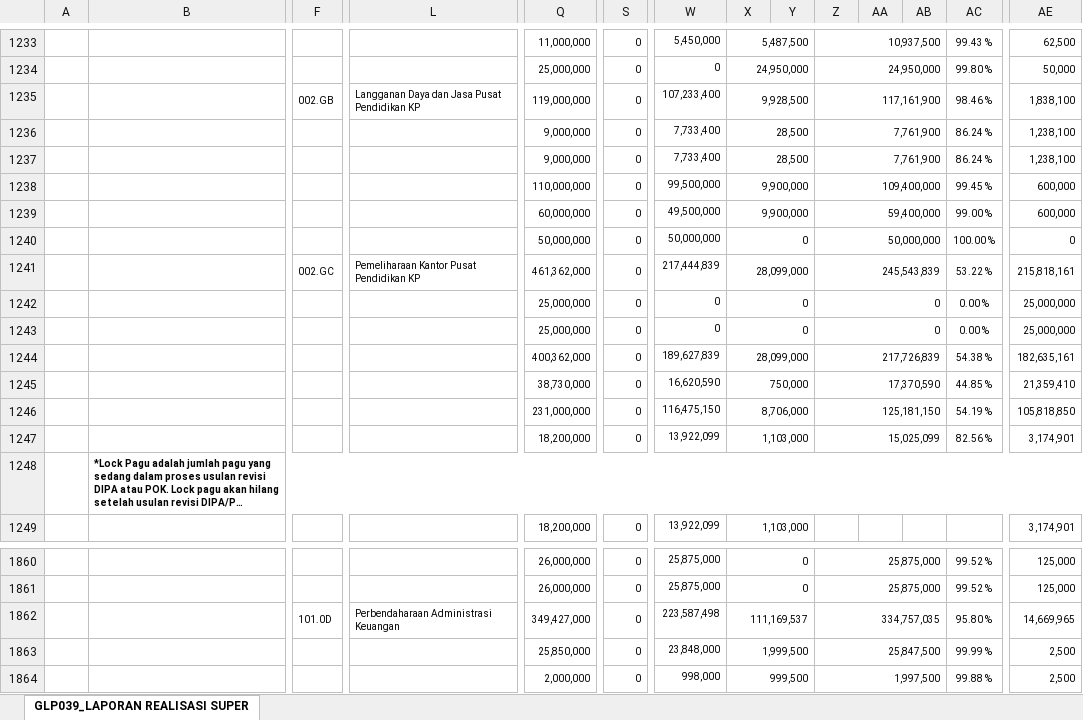
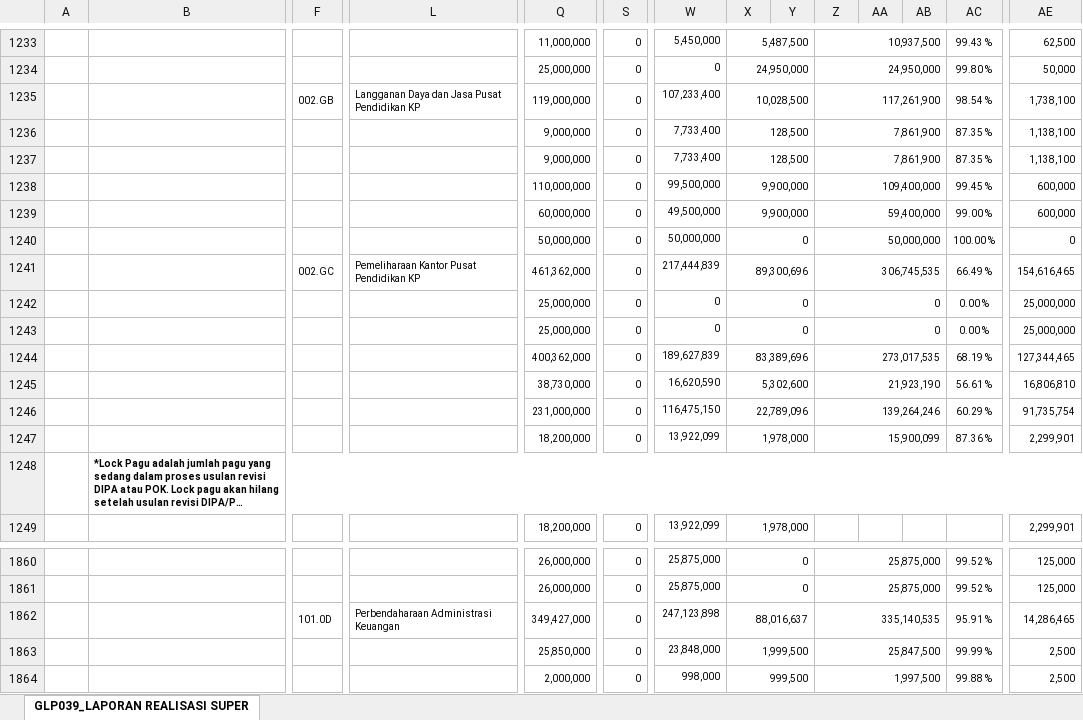
Before and after one commit to edimistiono/TA.2023, an Excel workbook: Database/SP2D.xlsx, sheet GLP039_LAPORAN REALISASI SUPER, drawn as a sheet; only a part is shown, gaps mark what is left out; long unchanged cells end in …; values as stored, in another font and other column widths than the file's, no borders; charts and pictures not drawn; removed rows and columns are numbered as before the commit, all else as after; rows hold the shown columns only; the diff covers the shown part only; the diff names each change by its address in the sheet, - before the commit and + after, or states it on an @@ line.

```diff
--- a/Database/SP2D.xlsx (sheet GLP039_LAPORAN REALISASI SUPER)
+++ b/Database/SP2D.xlsx (sheet GLP039_LAPORAN REALISASI SUPER)
-X1235: 9,928,500
+X1235: 10,028,500
-Z1235: 117,161,900
+Z1235: 117,261,900
-AC1235: 98.46 %
+AC1235: 98.54 %
-AE1235: 1,838,100
+AE1235: 1,738,100
-X1236:X1237: 28,500
+X1236:X1237: 128,500
-Z1236:Z1237: 7,761,900
+Z1236:Z1237: 7,861,900
-AC1236:AC1237: 86.24 %
+AC1236:AC1237: 87.35 %
-AE1236:AE1237: 1,238,100
+AE1236:AE1237: 1,138,100
-X1241: 28,099,000
+X1241: 89,300,696
-Z1241: 245,543,839
+Z1241: 306,745,535
-AC1241: 53.22 %
+AC1241: 66.49 %
-AE1241: 215,818,161
+AE1241: 154,616,465
-X1244: 28,099,000
+X1244: 83,389,696
-Z1244: 217,726,839
+Z1244: 273,017,535
-AC1244: 54.38 %
+AC1244: 68.19 %
-AE1244: 182,635,161
+AE1244: 127,344,465
-X1245: 750,000
+X1245: 5,302,600
-Z1245: 17,370,590
+Z1245: 21,923,190
-AC1245: 44.85 %
+AC1245: 56.61 %
-AE1245: 21,359,410
+AE1245: 16,806,810
-X1246: 8,706,000
+X1246: 22,789,096
-Z1246: 125,181,150
+Z1246: 139,264,246
-AC1246: 54.19 %
+AC1246: 60.29 %
-AE1246: 105,818,850
+AE1246: 91,735,754
-X1247: 1,103,000
+X1247: 1,978,000
-Z1247: 15,025,099
+Z1247: 15,900,099
-AC1247: 82.56 %
+AC1247: 87.36 %
-AE1247: 3,174,901
+AE1247: 2,299,901
-X1249: 1,103,000
+X1249: 1,978,000
-AE1249: 3,174,901
+AE1249: 2,299,901
-row 1862:  |  | 101.0D | Perbendaharaan Administrasi Keuangan | 349,427,000 | 0 | 223,587,498 | 111,169,537 |  | 334,757,035 |  |  | 95.80 % | 14,669,965
+row 1862:  |  | 101.0D | Perbendaharaan Administrasi Keuangan | 349,427,000 | 0 | 247,123,898 | 88,016,637 |  | 335,140,535 |  |  | 95.91 % | 14,286,465
```
Also changed, not shown: 25 added rows, 25 removed rows and 475 edited cells elsewhere in this sheet, Database/MONITORING DETAIL TRANSAKSI FA 16 SEGMEN VERSI SP2D.xlsx, 1 other file.
